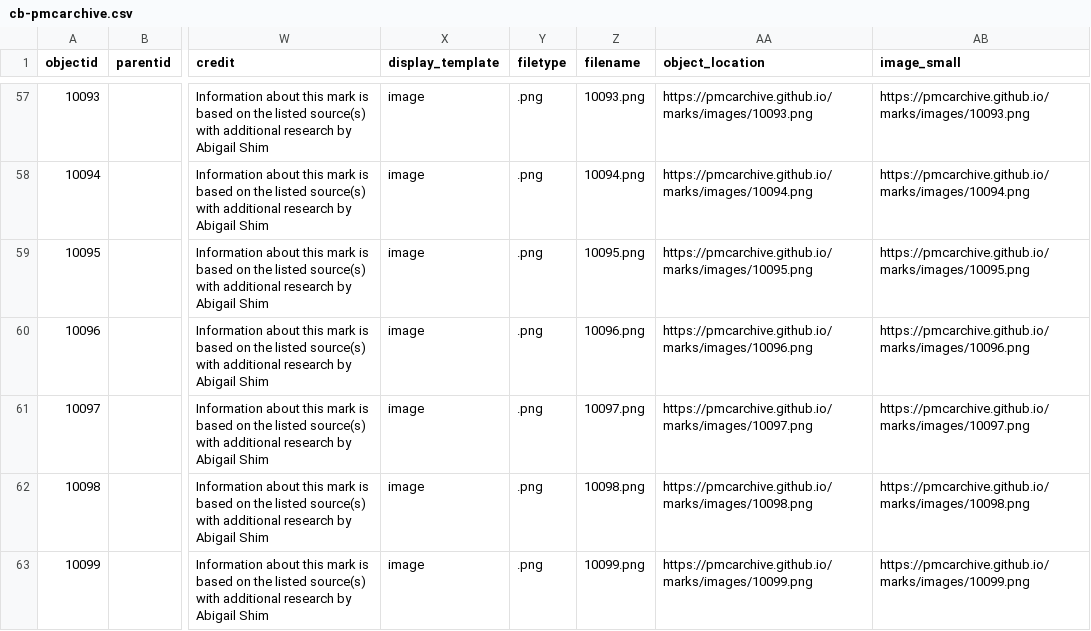
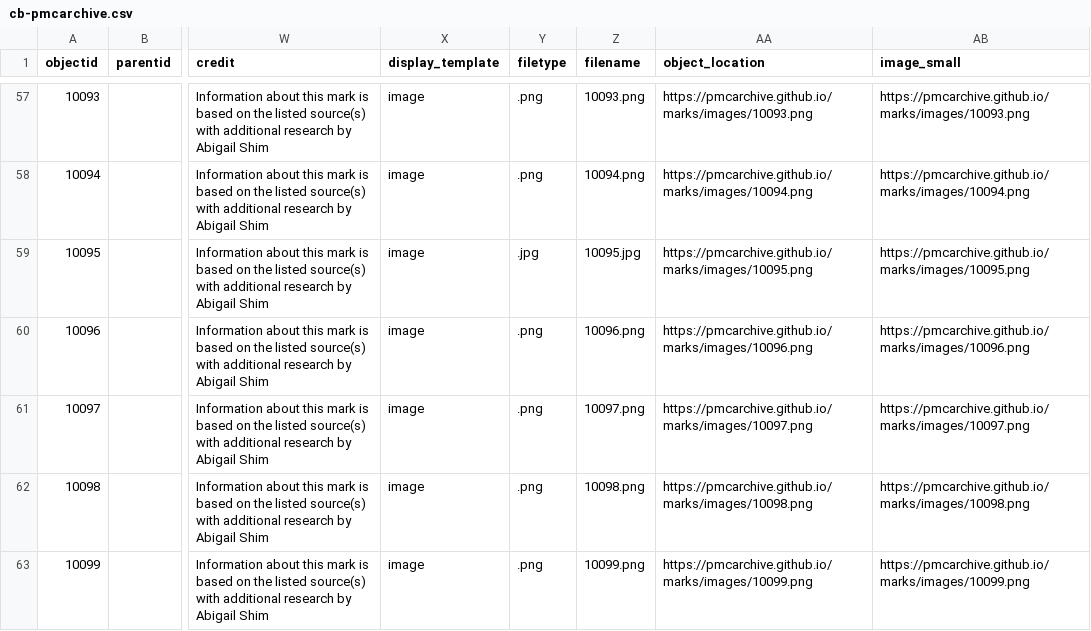
Before and after one commit to pmcarchive/project, a CSV file: _data/cb-pmcarchive.csv, drawn as a sheet; only a part is shown, gaps mark what is left out; the diff names each change by its address in the sheet, - before the commit and + after, or states it on an @@ line.

Commit message:
edit image file type in csv

```diff
--- a/_data/cb-pmcarchive.csv
+++ b/_data/cb-pmcarchive.csv
-Y59 (filetype): .png
+Y59 (filetype): .jpg
-Z59 (filename): 10095.png
+Z59 (filename): 10095.jpg
```
